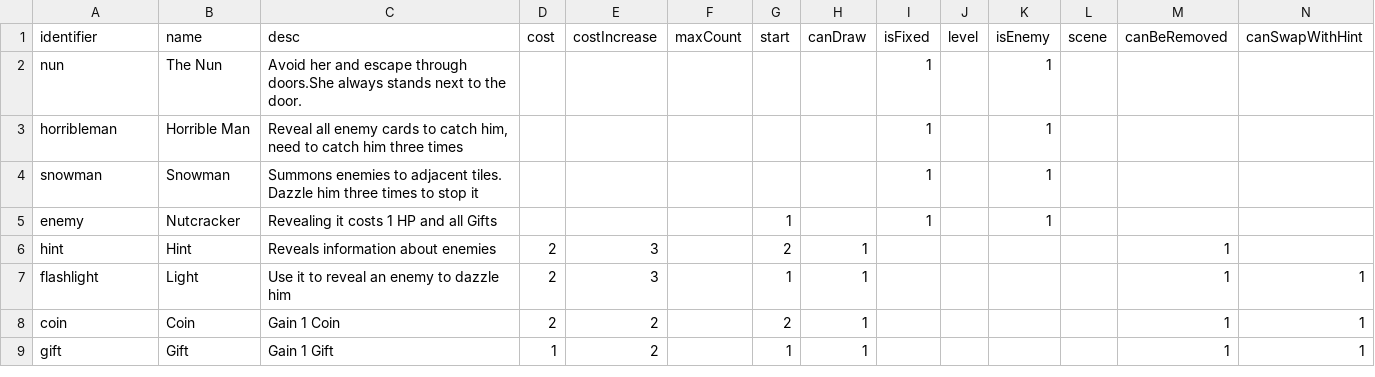
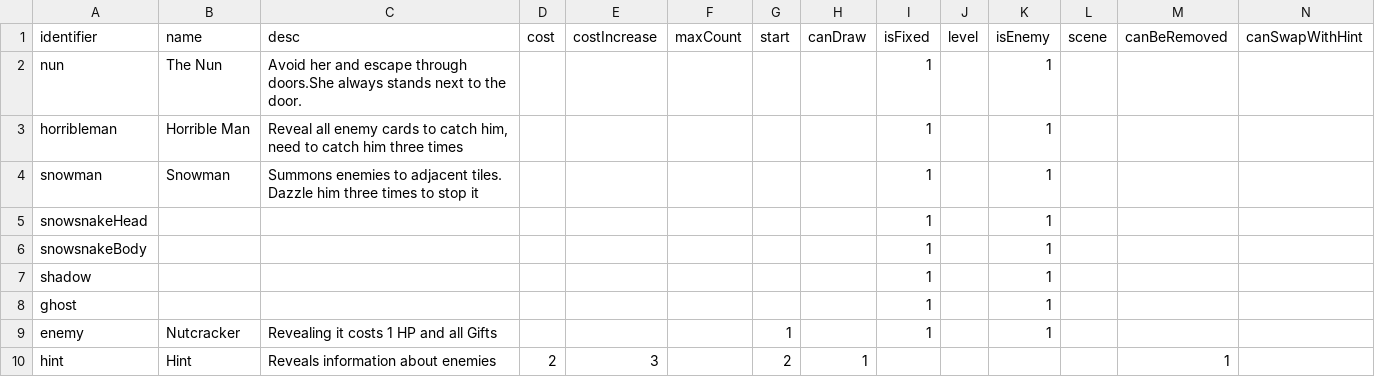
Before and after one commit to shshwdr/christmasLightRing, a CSV file: Assets/Resources/csv/card.csv, drawn as a sheet; only a part is shown; the shorter side is filled out with more unchanged rows; the diff names each change by its address in the sheet, - before the commit and + after, or states it on an @@ line.

```diff
--- a/Assets/Resources/csv/card.csv
+++ b/Assets/Resources/csv/card.csv
+row 5: snowsnakeHead |  |  |  |  |  |  |  | 1 |  | 1
+row 6: snowsnakeBody |  |  |  |  |  |  |  | 1 |  | 1
+row 7: shadow |  |  |  |  |  |  |  | 1 |  | 1
+row 8: ghost |  |  |  |  |  |  |  | 1 |  | 1
```
Also changed, not shown: Assets/Localization/GameText.csv, Assets/Resources/csv/scene.csv, 21 other files.
